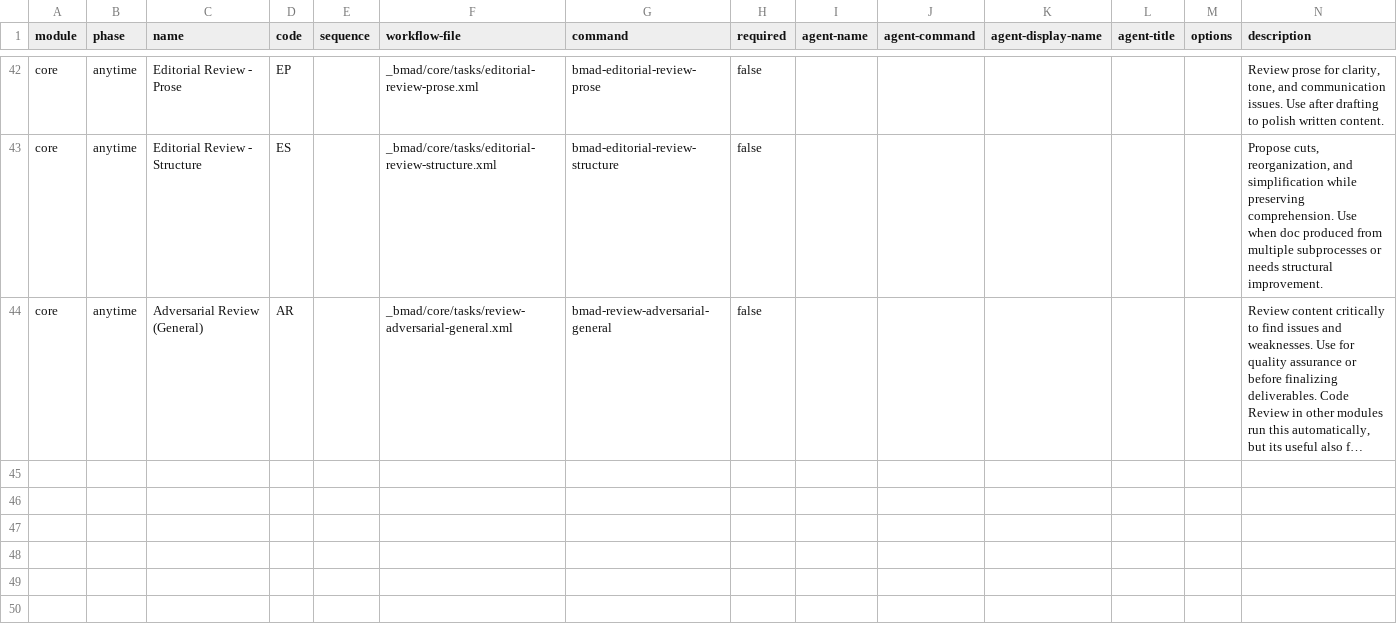
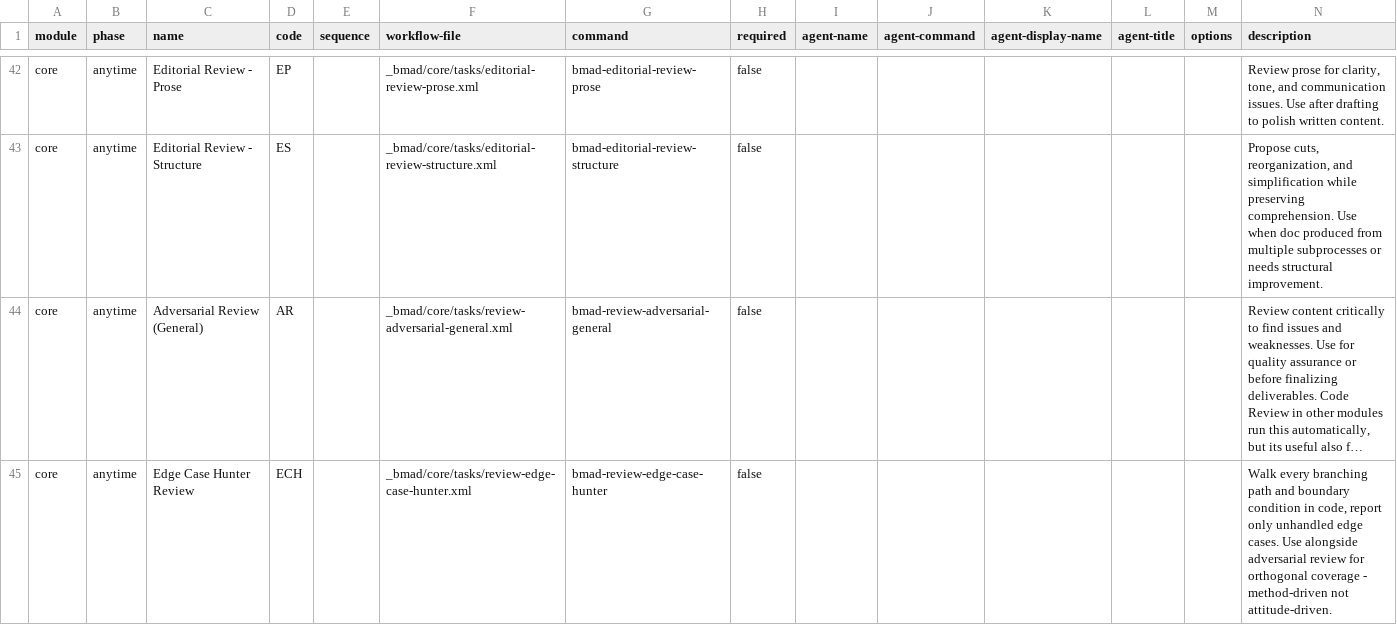
Before and after one commit to Casys-AI/casys-pml, a CSV file: _bmad/_config/bmad-help.csv, drawn as a sheet; only a part is shown, gaps mark what is left out; long unchanged cells end in …; rows hold the shown columns only; the diff names each change by its address in the sheet, - before the commit and + after, or states it on an @@ line.

Commit message:
bmad uptdate

```diff
--- a/_bmad/_config/bmad-help.csv
+++ b/_bmad/_config/bmad-help.csv
+row 45: core | anytime | Edge Case Hunter Review | ECH |  | _bmad/core/tasks/review-edge-case-hunter.xml | bmad-review-edge-case-hunter | false |  |  |  |  |  | Walk every branching path and boundary condition in code, report only unhandled edge cases. Use alongside adversarial review for orthogonal coverage - method-driven not attitude-driven.
```
Also changed, not shown: _bmad/_config/files-manifest.csv, _bmad/_config/task-manifest.csv, 45 other files.
